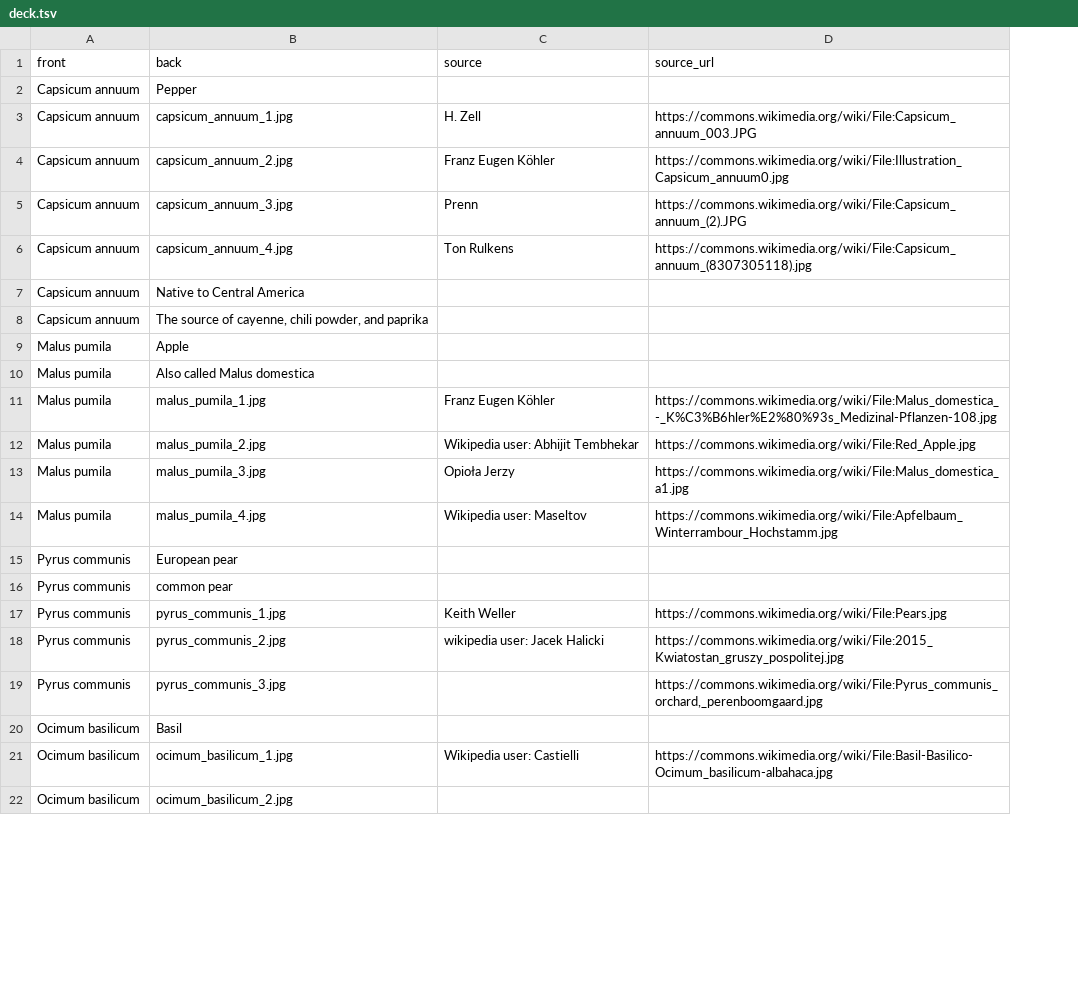
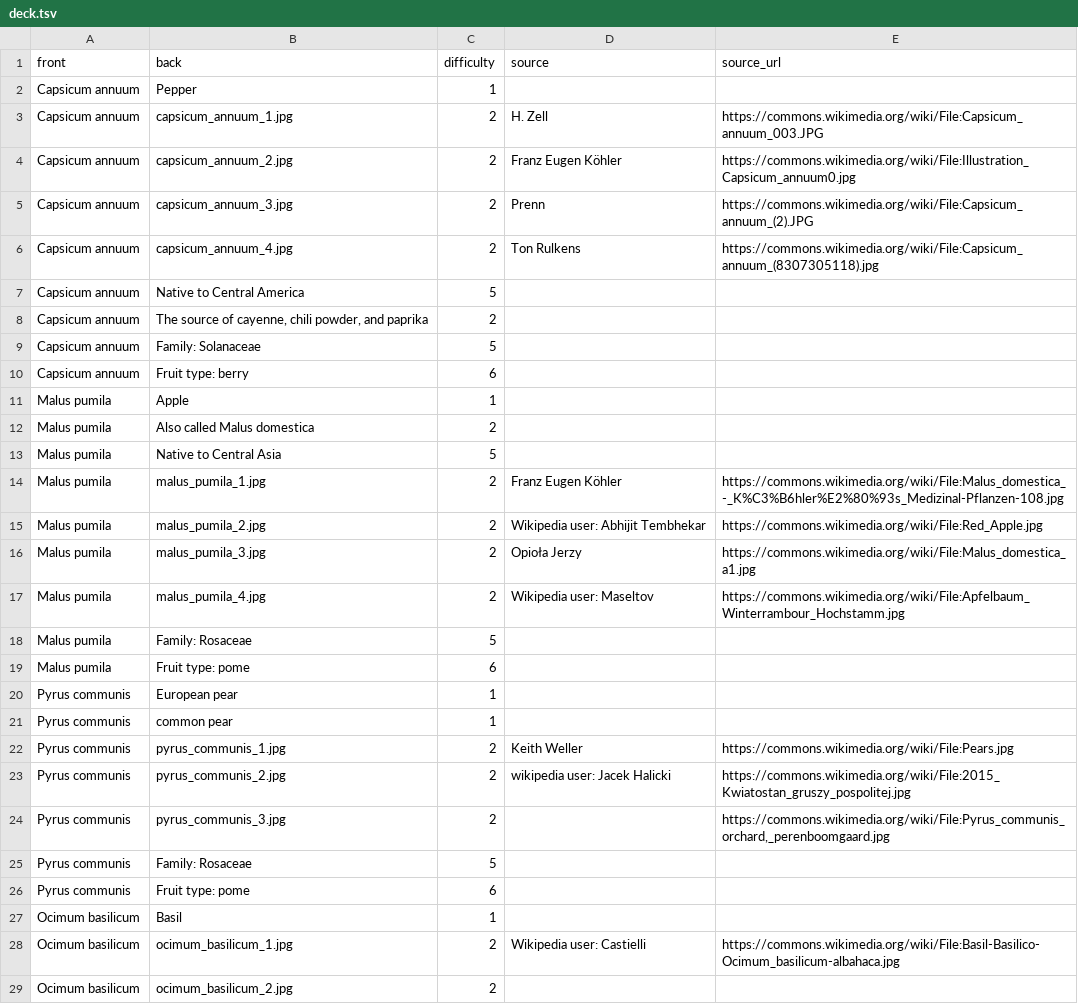
Before and after one commit to zachary-foster/agricultural_plants, a TSV file: deck.tsv, drawn as a sheet; only a part is shown; the diff covers the shown part only; the diff names each change by its address in the sheet, - before the commit and + after, or states it on an @@ line.

```diff
--- a/deck.tsv
+++ b/deck.tsv
+column C (difficulty), rows 2-8: 1 | 2 | 2 | 2 | 2 | 5 | 2; rows 11-12: 1 | 2; rows 14-17: all 2; rows 20-24: 1 | 1 | 2 | 2 | 2; rows 27-29: 1 | 2 | 2
+row 9: Capsicum annuum | Family: Solanaceae | 5
+row 10: Capsicum annuum | Fruit type: berry | 6
+row 13: Malus pumila | Native to Central Asia | 5
+row 18: Malus pumila | Family: Rosaceae | 5
+row 19: Malus pumila | Fruit type: pome | 6
+row 25: Pyrus communis | Family: Rosaceae | 5
+row 26: Pyrus communis | Fruit type: pome | 6
```
Also changed, not shown: 23 added rows elsewhere in this file, 8 other files.
